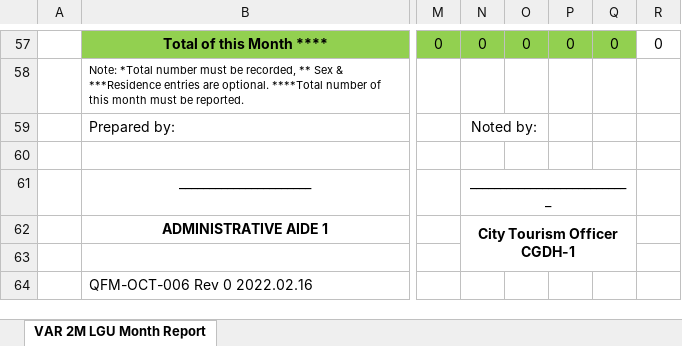
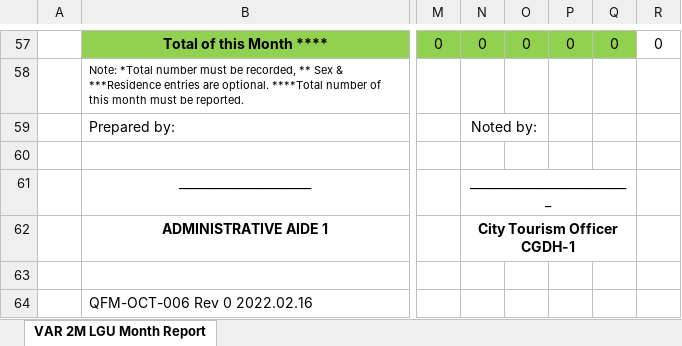
Before and after one commit to MiksDev04/e-turismo-backend, an Excel workbook: sample/VAR-REPORT.xlsx, sheet VAR 2M LGU Month Report, drawn as a sheet; only a part is shown, gaps mark what is left out; values as stored, in another font and other column widths than the file's, no borders; charts and pictures not drawn; the diff names each change by its address in the sheet, - before the commit and + after, or states it on an @@ line.

Commit message:
report updates

```diff
--- a/sample/VAR-REPORT.xlsx (sheet VAR 2M LGU Month Report)
+++ b/sample/VAR-REPORT.xlsx (sheet VAR 2M LGU Month Report)
-N62:Q63 merged
+N62:Q62 merged
```
Also changed, not shown: 2 other files.
